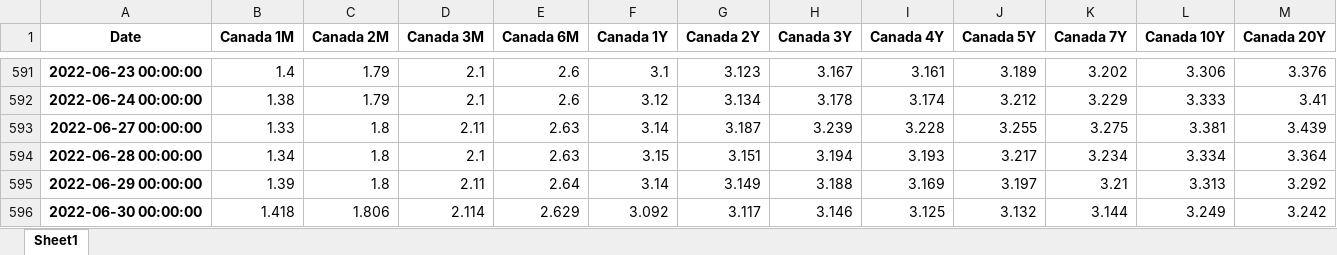
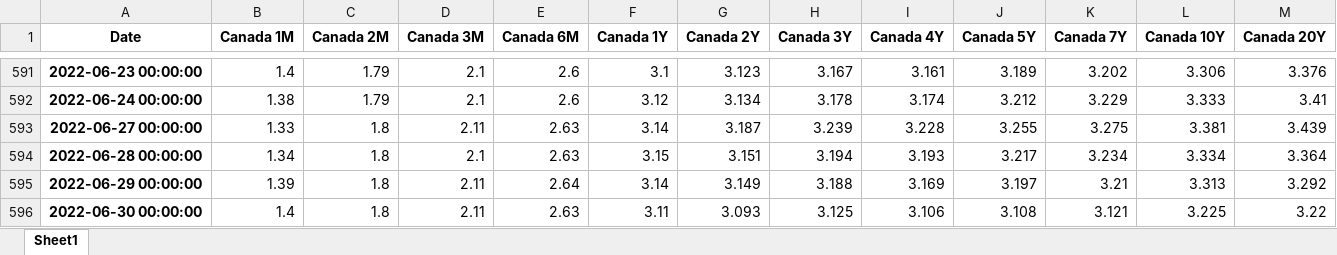
Before and after one commit to cober-data/curvature_database, an Excel workbook: Bonds_Canada.xlsx, sheet Sheet1, drawn as a sheet; only a part is shown, gaps mark what is left out; values as stored, in another font and other column widths than the file's, no borders; the diff covers the shown part only; the diff names each change by its address in the sheet, - before the commit and + after, or states it on an @@ line.

```diff
--- a/Bonds_Canada.xlsx (sheet Sheet1)
+++ b/Bonds_Canada.xlsx (sheet Sheet1)
-B596 (Canada 1M): 1.418
+B596 (Canada 1M): 1.4
-C596 (Canada 2M): 1.806
+C596 (Canada 2M): 1.8
-D596 (Canada 3M): 2.114
+D596 (Canada 3M): 2.11
-E596 (Canada 6M): 2.629
+E596 (Canada 6M): 2.63
-F596 (Canada 1Y): 3.092
+F596 (Canada 1Y): 3.11
-G596 (Canada 2Y): 3.117
+G596 (Canada 2Y): 3.093
-H596 (Canada 3Y): 3.146
+H596 (Canada 3Y): 3.125
-I596 (Canada 4Y): 3.125
+I596 (Canada 4Y): 3.106
-J596 (Canada 5Y): 3.132
+J596 (Canada 5Y): 3.108
-K596 (Canada 7Y): 3.144
+K596 (Canada 7Y): 3.121
-L596 (Canada 10Y): 3.249
+L596 (Canada 10Y): 3.225
-M596 (Canada 20Y): 3.242
+M596 (Canada 20Y): 3.22
```
Also changed, not shown: 1 edited cell elsewhere in this sheet, Bonds_France.xlsx, Bonds_Germany.xlsx, 39 other files.
